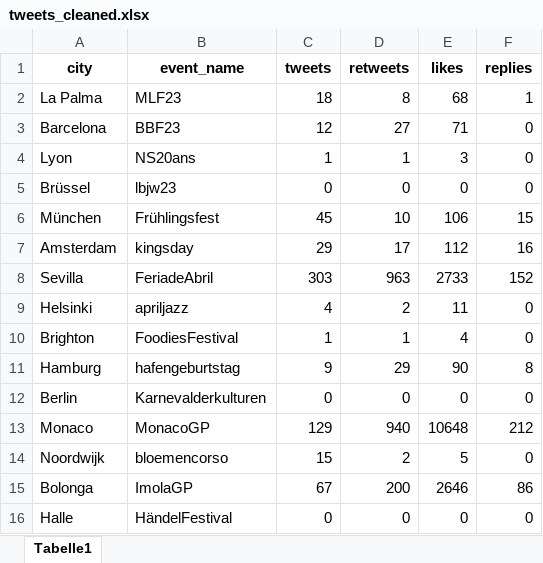
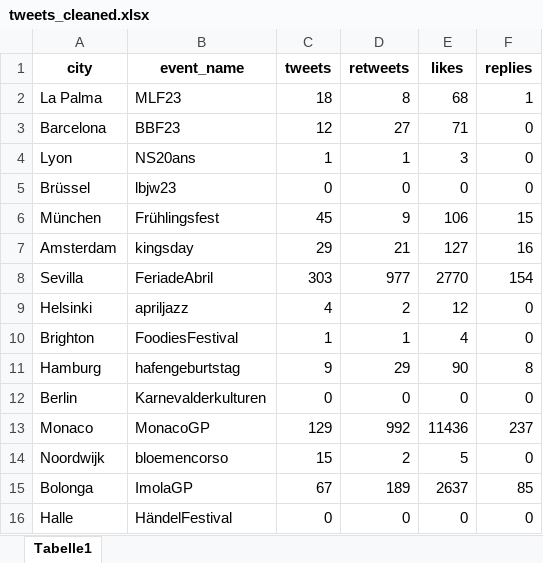
Before and after one commit to dennissio/From_Data2Dollar, an Excel workbook: Data Prep/tweets_cleaned.xlsx, sheet Tabelle1, drawn as a sheet; values as stored, in another font and other column widths than the file's, no borders; the diff names each change by its address in the sheet, - before the commit and + after, or states it on an @@ line.

```diff
--- a/Data Prep/tweets_cleaned.xlsx (sheet Tabelle1)
+++ b/Data Prep/tweets_cleaned.xlsx (sheet Tabelle1)
-D6 (retweets): 10
+D6 (retweets): 9
-D7 (retweets): 17
+D7 (retweets): 21
-E7 (likes): 112
+E7 (likes): 127
-D8 (retweets): 963
+D8 (retweets): 977
-E8 (likes): 2733
+E8 (likes): 2770
-F8 (replies): 152
+F8 (replies): 154
-E9 (likes): 11
+E9 (likes): 12
-D13 (retweets): 940
+D13 (retweets): 992
-E13 (likes): 10648
+E13 (likes): 11436
-F13 (replies): 212
+F13 (replies): 237
-D15 (retweets): 200
+D15 (retweets): 189
-E15 (likes): 2646
+E15 (likes): 2637
-F15 (replies): 86
+F15 (replies): 85
```
Also changed, not shown: twitter/tweets_cleaned.xlsx, 4 other files.
